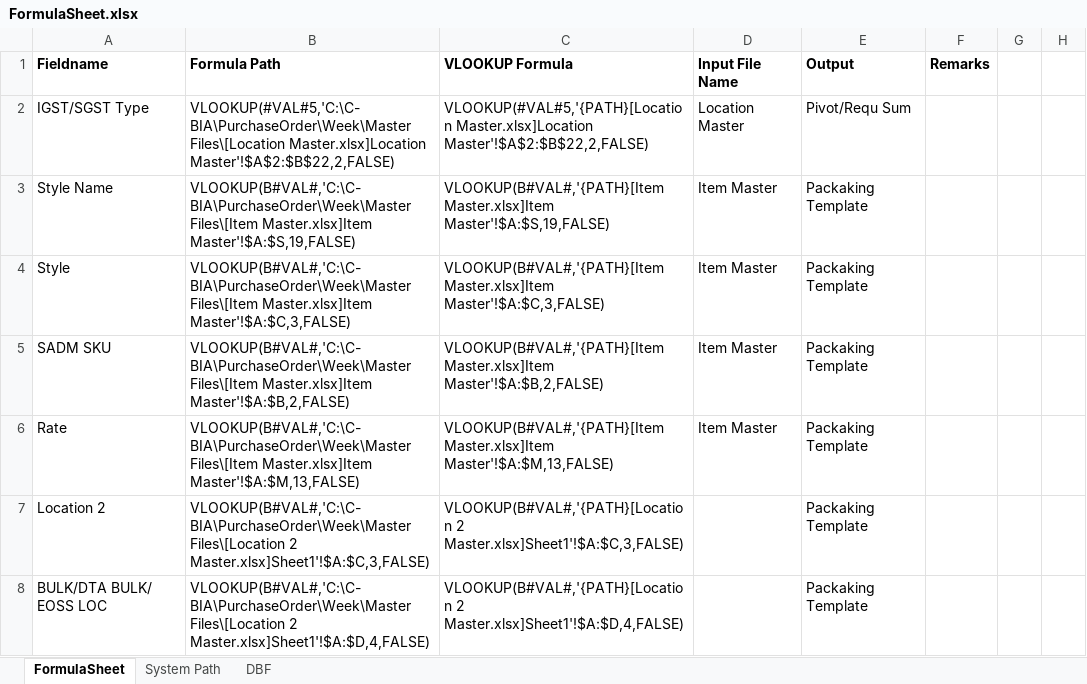
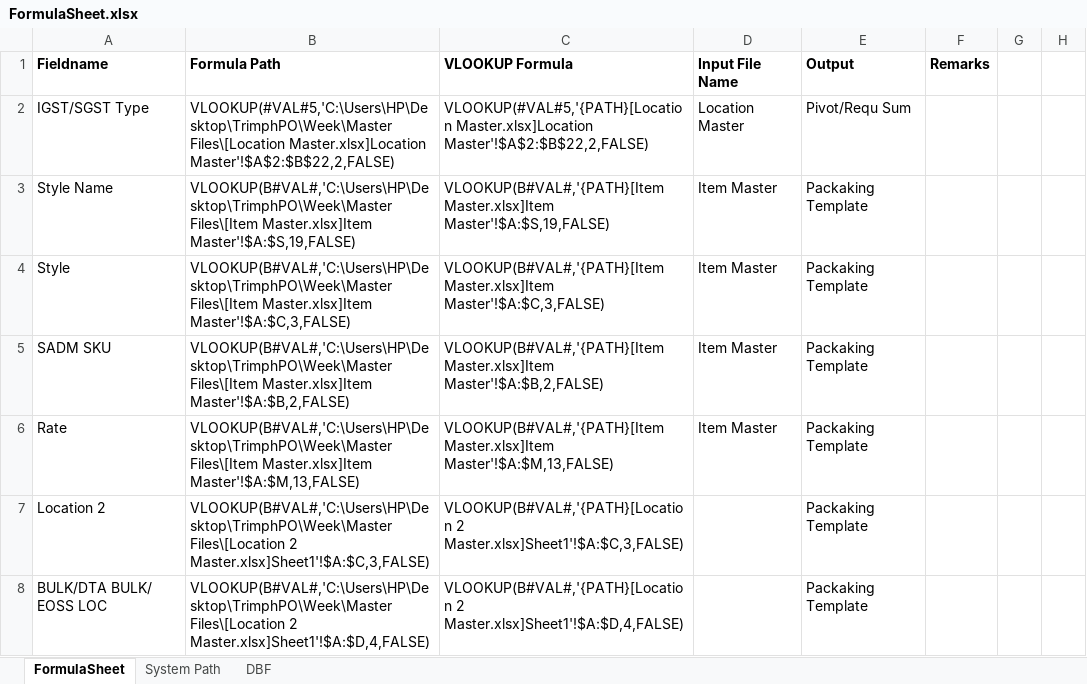
Before and after one commit to rishabhbhatia57/PurchaseOrder, an Excel workbook: Week/Master Files/FormulaSheet.xlsx, sheet FormulaSheet, drawn as a sheet; only a part is shown; values as stored, in another font and other column widths than the file's, no borders; the diff covers the shown part only; the diff names each change by its address in the sheet, - before the commit and + after, or states it on an @@ line.

```diff
--- a/Week/Master Files/FormulaSheet.xlsx (sheet FormulaSheet)
+++ b/Week/Master Files/FormulaSheet.xlsx (sheet FormulaSheet)
-B2 (Formula Path): VLOOKUP(#VAL#5,'C:\C-BIA\PurchaseOrder\Week\Master Files\[Location Master.xlsx]Location…
+B2 (Formula Path): VLOOKUP(#VAL#5,'C:\Users\HP\Desktop\TrimphPO\Week\Master Files\[Location Master.xlsx]Location…
-B3 (Formula Path): VLOOKUP(B#VAL#,'C:\C-BIA\PurchaseOrder\Week\Master Files\[Item Master.xlsx]Item…
+B3 (Formula Path): VLOOKUP(B#VAL#,'C:\Users\HP\Desktop\TrimphPO\Week\Master Files\[Item Master.xlsx]Item…
-B4 (Formula Path): VLOOKUP(B#VAL#,'C:\C-BIA\PurchaseOrder\Week\Master Files\[Item Master.xlsx]Item…
+B4 (Formula Path): VLOOKUP(B#VAL#,'C:\Users\HP\Desktop\TrimphPO\Week\Master Files\[Item Master.xlsx]Item…
-B5 (Formula Path): VLOOKUP(B#VAL#,'C:\C-BIA\PurchaseOrder\Week\Master Files\[Item Master.xlsx]Item…
+B5 (Formula Path): VLOOKUP(B#VAL#,'C:\Users\HP\Desktop\TrimphPO\Week\Master Files\[Item Master.xlsx]Item…
-B6 (Formula Path): VLOOKUP(B#VAL#,'C:\C-BIA\PurchaseOrder\Week\Master Files\[Item Master.xlsx]Item…
+B6 (Formula Path): VLOOKUP(B#VAL#,'C:\Users\HP\Desktop\TrimphPO\Week\Master Files\[Item Master.xlsx]Item…
-B7 (Formula Path): VLOOKUP(B#VAL#,'C:\C-BIA\PurchaseOrder\Week\Master Files\[Location 2…
+B7 (Formula Path): VLOOKUP(B#VAL#,'C:\Users\HP\Desktop\TrimphPO\Week\Master Files\[Location 2…
-B8 (Formula Path): VLOOKUP(B#VAL#,'C:\C-BIA\PurchaseOrder\Week\Master Files\[Location 2…
+B8 (Formula Path): VLOOKUP(B#VAL#,'C:\Users\HP\Desktop\TrimphPO\Week\Master Files\[Location 2…
```
Also changed, not shown: 29 edited cells elsewhere in this sheet, sheet DBF, sheet System Path, 39 other files.
